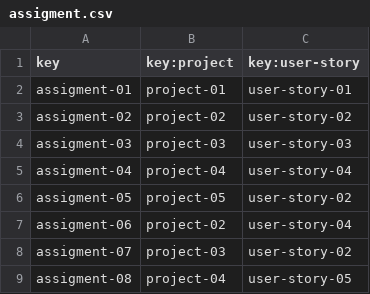
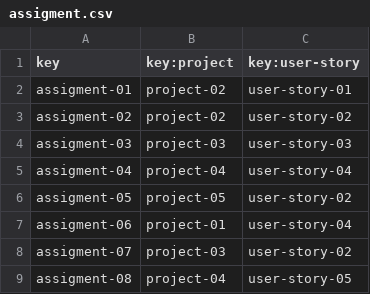
Before and after one commit to davidg43/Acme-SF-D04, a CSV file: src/main/webapp/WEB-INF/resources/sample-data/assigment.csv, drawn as a sheet.

```diff
--- a/src/main/webapp/WEB-INF/resources/sample-data/assigment.csv
+++ b/src/main/webapp/WEB-INF/resources/sample-data/assigment.csv
@@ -1,3 +1,3 @@
 key,key:project,key:user-story
-assigment-01,project-01,user-story-01
+assigment-01,project-02,user-story-01
 assigment-02,project-02,user-story-02
@@ -6,3 +6,3 @@ assigment-04,project-04,user-story-04
 assigment-05,project-05,user-story-02
-assigment-06,project-02,user-story-04
+assigment-06,project-01,user-story-04
 assigment-07,project-03,user-story-02
```
Also changed, not shown: src/main/webapp/WEB-INF/resources/sample-data/project.csv, src/main/webapp/WEB-INF/resources/sample-data/sponsor-ship.csv, 36 other files.
